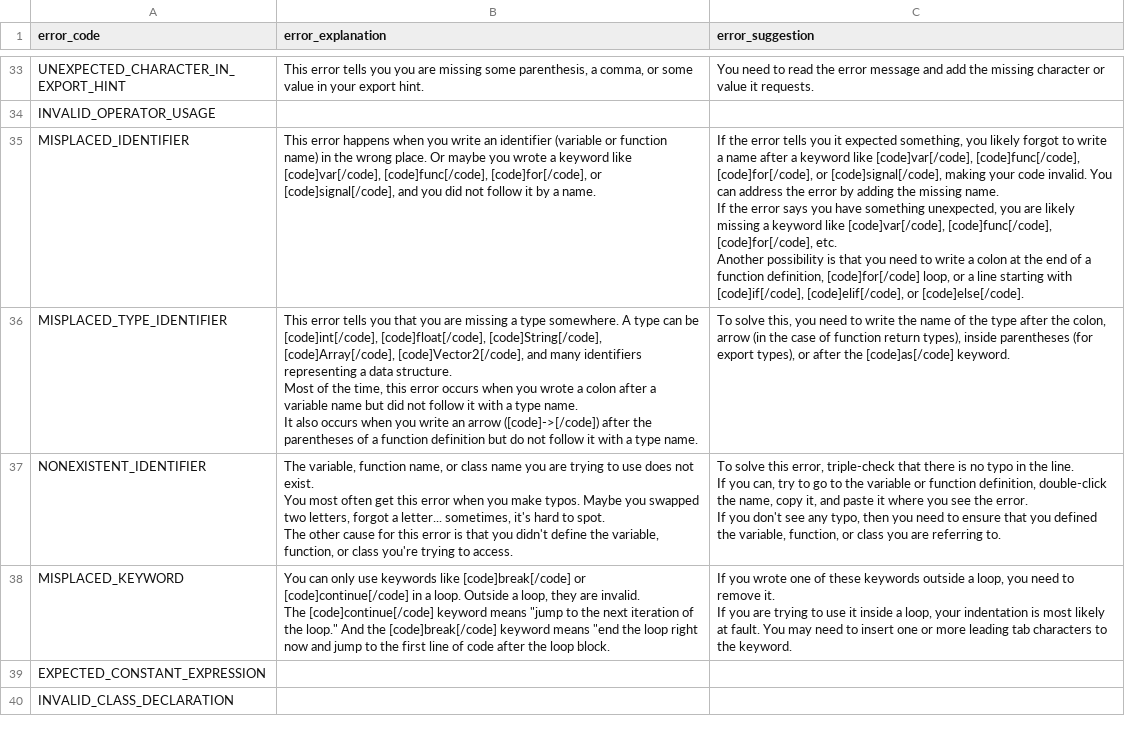
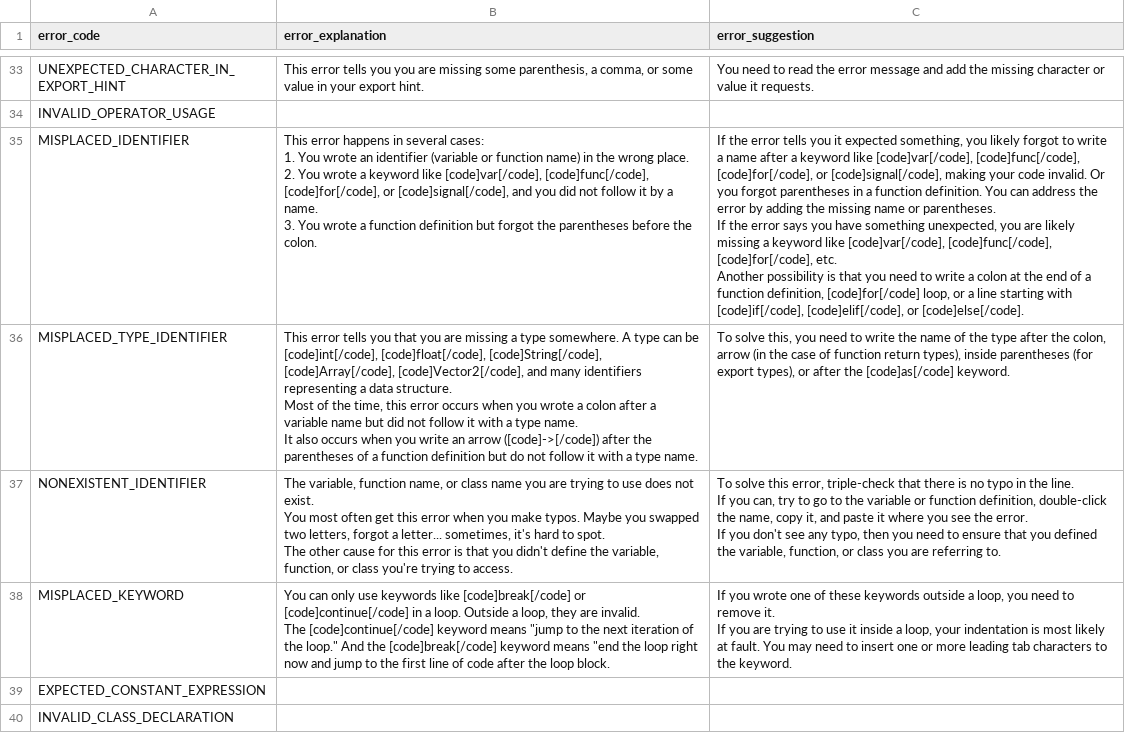
Before and after one commit to GDQuest/learn-gdscript, a CSV file: lsp/error_database.csv, drawn as a sheet; only a part is shown, gaps mark what is left out.

Commit message:
content: improve MISPLACED_IDENTIFIER error with function definition case
close #255

```diff
--- a/lsp/error_database.csv
+++ b/lsp/error_database.csv
@@ -59,7 +59,11 @@ UNEXPECTED_CHARACTER_IN_EXPORT_HINT,"This error tells you you are missing some p
 INVALID_OPERATOR_USAGE,,
-MISPLACED_IDENTIFIER,"This error happens when you write an identifier (variable or function name) in the wrong place. Or maybe you wrote a keyword like [code]var[/code], [code]func[/code], [code]for[/code], or [code]signal[/code], and you did not follow it by a name.","If the error tells you it expected something, you likely forgot to write a name after a keyword like [code]var[/code], [code]func[/code], [code]for[/code], or [code]signal[/code], making your code invalid. You can address the error by adding the missing name.
-
-If the error says you have something unexpected, you are likely missing a keyword like [code]var[/code], [code]func[/code], [code]for[/code], etc.
-
-Another possibility is that you need to write a colon at the end of a function definition, [code]for[/code] loop, or a line starting with [code]if[/code], [code]elif[/code], or [code]else[/code]."
+MISPLACED_IDENTIFIER,"This error happens in several cases:
+
+1. You wrote an identifier (variable or function name) in the wrong place.
+2. You wrote a keyword like [code]var[/code], [code]func[/code], [code]for[/code], or [code]signal[/code], and you did not follow it by a name.
+3. You wrote a function definition but forgot the parentheses before the colon.","If the error tells you it expected something, you likely forgot to write a name after a keyword like [code]var[/code], [code]func[/code], [code]for[/code], or [code]signal[/code], making your code invalid. Or you forgot parentheses in a function definition. You can address the error by adding the missing name or parentheses.
+
+If the error says you have something unexpected, you are likely missing a keyword like [code]var[/code], [code]func[/code], [code]for[/code], etc.
+
+Another possibility is that you need to write a colon at the end of a function definition, [code]for[/code] loop, or a line starting with [code]if[/code], [code]elif[/code], or [code]else[/code]."
 MISPLACED_TYPE_IDENTIFIER,"This error tells you that you are missing a type somewhere. A type can be [code]int[/code], [code]float[/code], [code]String[/code], [code]Array[/code], [code]Vector2[/code], and many identifiers representing a data structure.
```
